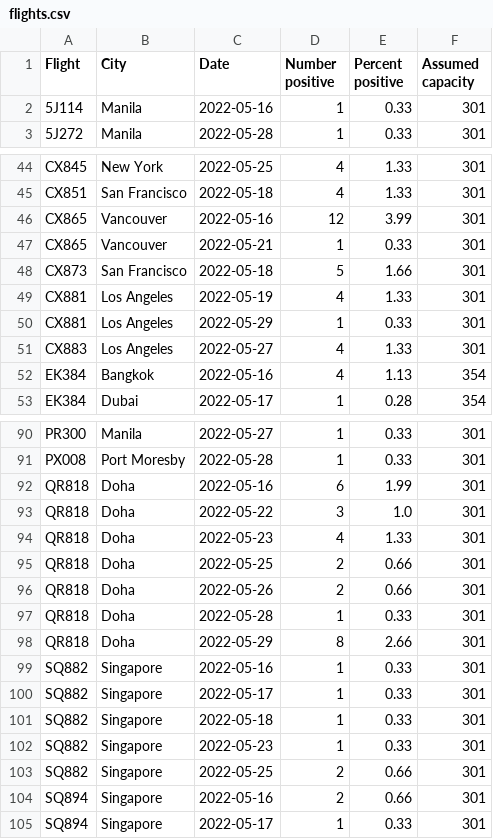
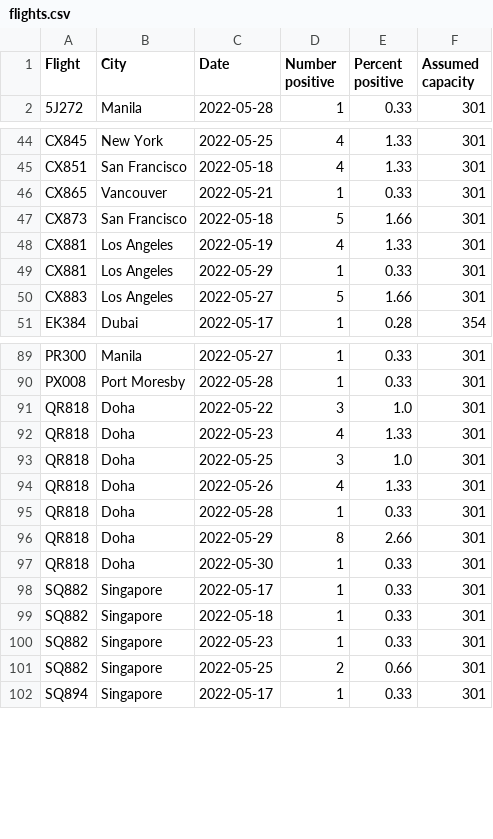
Before and after one commit to adisbladis/hk-flight-data, a CSV file: flights.csv, drawn as a sheet; only a part is shown, gaps mark what is left out; the diff covers the shown part only.

```diff
--- a/flights.csv
+++ b/flights.csv
@@ -1,3 +1,2 @@
 Flight,City,Date,Number positive,Percent positive,Assumed capacity
-5J114,Manila,2022-05-16,1,0.33,301
 5J272,Manila,2022-05-28,1,0.33,301
@@ -45,3 +45,2 @@ CX845,New York,2022-05-25,4,1.33,301
 CX851,San Francisco,2022-05-18,4,1.33,301
-CX865,Vancouver,2022-05-16,12,3.99,301
 CX865,Vancouver,2022-05-21,1,0.33,301
@@ -50,4 +49,3 @@ CX881,Los Angeles,2022-05-19,4,1.33,301
 CX881,Los Angeles,2022-05-29,1,0.33,301
-CX883,Los Angeles,2022-05-27,4,1.33,301
-EK384,Bangkok,2022-05-16,4,1.13,354
+CX883,Los Angeles,2022-05-27,5,1.66,301
 EK384,Dubai,2022-05-17,1,0.28,354
@@ -91,10 +90,9 @@ PR300,Manila,2022-05-27,1,0.33,301
 PX008,Port Moresby,2022-05-28,1,0.33,301
-QR818,Doha,2022-05-16,6,1.99,301
 QR818,Doha,2022-05-22,3,1.0,301
 QR818,Doha,2022-05-23,4,1.33,301
-QR818,Doha,2022-05-25,2,0.66,301
-QR818,Doha,2022-05-26,2,0.66,301
+QR818,Doha,2022-05-25,3,1.0,301
+QR818,Doha,2022-05-26,4,1.33,301
 QR818,Doha,2022-05-28,1,0.33,301
 QR818,Doha,2022-05-29,8,2.66,301
-SQ882,Singapore,2022-05-16,1,0.33,301
+QR818,Doha,2022-05-30,1,0.33,301
 SQ882,Singapore,2022-05-17,1,0.33,301
@@ -103,3 +101,2 @@ SQ882,Singapore,2022-05-23,1,0.33,301
 SQ882,Singapore,2022-05-25,2,0.66,301
-SQ894,Singapore,2022-05-16,2,0.66,301
 SQ894,Singapore,2022-05-17,1,0.33,301
```
Also changed, not shown: 6 added rows, 3 removed rows and 23 edited cells elsewhere in this file, 1 other file.
